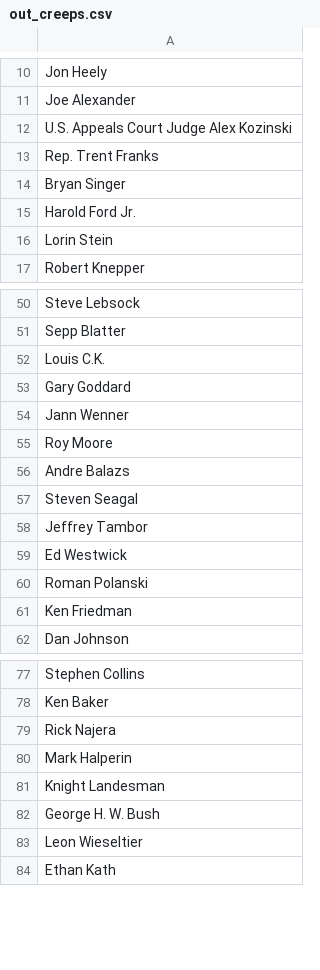
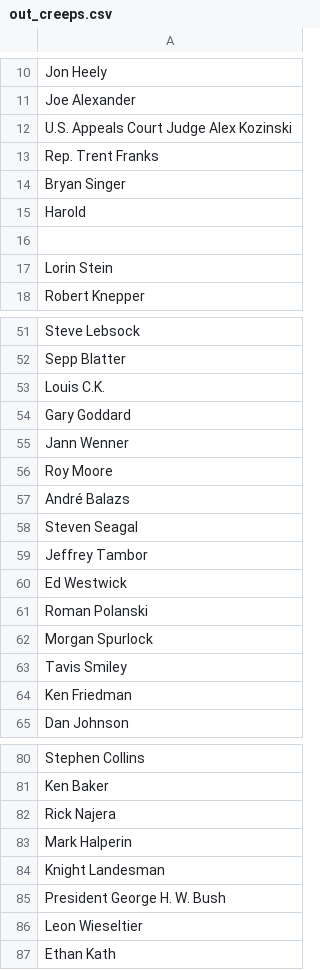
Before and after one commit to gudrunvald/jeopardy, a CSV file: out_creeps.csv, drawn as a sheet; only a part is shown, gaps mark what is left out.

```diff
--- a/out_creeps.csv
+++ b/out_creeps.csv
@@ -14,3 +14,4 @@
  Bryan Singer
- Harold Ford Jr.
+ Harold
+
  Lorin Stein
@@ -55,3 +56,3 @@
  Roy Moore
- Andre Balazs
+ André Balazs
  Steven Seagal
@@ -60,2 +61,4 @@
  Roman Polanski
+ Morgan Spurlock
+ Tavis Smiley
  Ken Friedman
@@ -81,3 +84,3 @@
  Knight Landesman
- George H. W. Bush
+ President George H. W. Bush
  Leon Wieseltier
```
Also changed, not shown: 2 other files.
